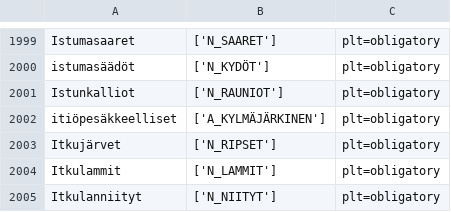
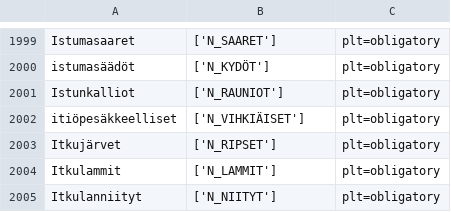
Before and after one commit to flammie/omorfi, a TSV file: src/lexical/attributes/plurale-tantum.tsv, drawn as a sheet; only a part is shown, gaps mark what is left out.

```diff
--- a/src/lexical/attributes/plurale-tantum.tsv
+++ b/src/lexical/attributes/plurale-tantum.tsv
@@ -2001,3 +2001,3 @@ istumasäädöt	['N_KYDÖT']	plt=obligatory
 Istunkalliot	['N_RAUNIOT']	plt=obligatory
-itiöpesäkkeelliset	['A_KYLMÄJÄRKINEN']	plt=obligatory
+itiöpesäkkeelliset	['N_VIHKIÄISET']	plt=obligatory
 Itkujärvet	['N_RIPSET']	plt=obligatory
```
Also changed, not shown: src/lexical/attributes/semantic.tsv.
